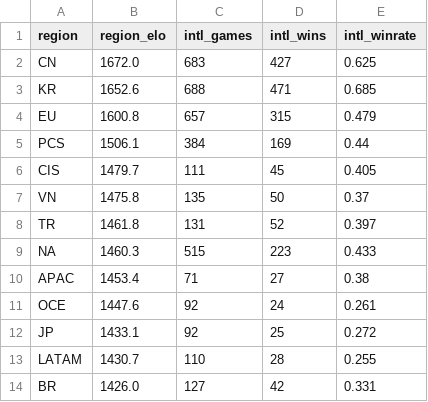
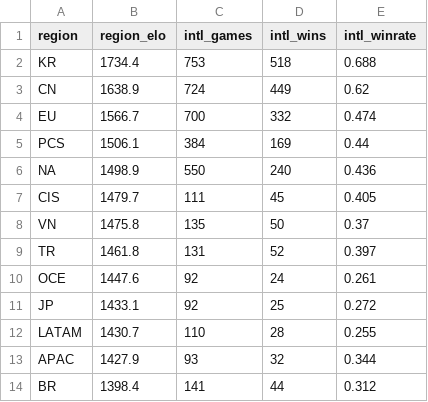
Before and after one commit to zackaids/league-predictor, a CSV file: data/processed/region_strength.csv, drawn as a sheet.

```diff
--- a/data/processed/region_strength.csv
+++ b/data/processed/region_strength.csv
@@ -1,6 +1,7 @@
 region,region_elo,intl_games,intl_wins,intl_winrate
-CN,1672.0,683,427,0.625
-KR,1652.6,688,471,0.685
-EU,1600.8,657,315,0.479
+KR,1734.4,753,518,0.688
+CN,1638.9,724,449,0.62
+EU,1566.7,700,332,0.474
 PCS,1506.1,384,169,0.44
+NA,1498.9,550,240,0.436
 CIS,1479.7,111,45,0.405
@@ -8,4 +9,2 @@ VN,1475.8,135,50,0.37
 TR,1461.8,131,52,0.397
-NA,1460.3,515,223,0.433
-APAC,1453.4,71,27,0.38
 OCE,1447.6,92,24,0.261
@@ -13,2 +12,3 @@ JP,1433.1,92,25,0.272
 LATAM,1430.7,110,28,0.255
-BR,1426.0,127,42,0.331
+APAC,1427.9,93,32,0.344
+BR,1398.4,141,44,0.312
```
Also changed, not shown: data/processed/2026_calibrated_ratings.csv, data/processed/2026_worlds_title_odds.csv, 5 other files.
